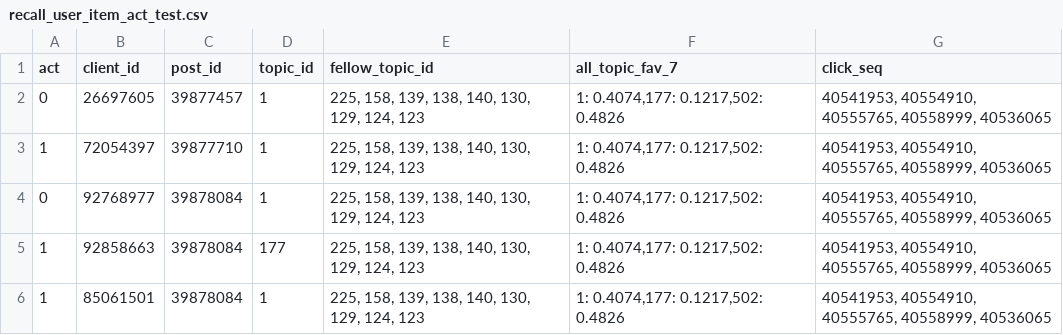
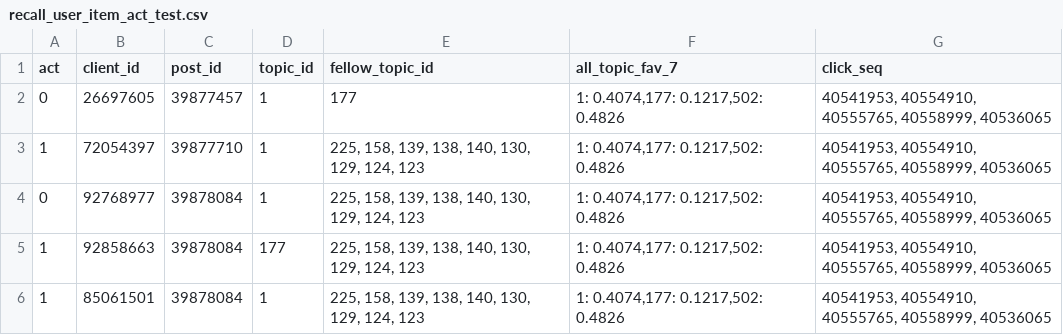
Before and after one commit to gallupliu/search-ranking, a CSV file: models/recall_user_item_act_test.csv, drawn as a sheet.

Commit message:
add feature and item2vec

```diff
--- a/models/recall_user_item_act_test.csv
+++ b/models/recall_user_item_act_test.csv
@@ -1,3 +1,3 @@
 act	client_id	post_id	topic_id	fellow_topic_id	all_topic_fav_7	click_seq
-0	26697605	39877457	1	225, 158, 139, 138, 140, 130, 129, 124, 123	1: 0.4074,177: 0.1217,502: 0.4826	40541953, 40554910, 40555765, 40558999, 40536065
+0	26697605	39877457	1	177	1: 0.4074,177: 0.1217,502: 0.4826	40541953, 40554910, 40555765, 40558999, 40536065
 1	72054397	39877710	1	225, 158, 139, 138, 140, 130, 129, 124, 123	1: 0.4074,177: 0.1217,502: 0.4826	40541953, 40554910, 40555765, 40558999, 40536065
```
Also changed, not shown: 4 other files.
